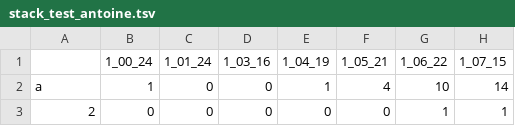
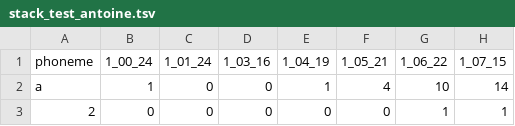
Before and after one commit to Marine27/TER, a TSV file: site_aquisition_du_langage/Stackplot/stack_test_antoine.tsv, drawn as a sheet; only a part is shown; the diff names each change by its address in the sheet, - before the commit and + after, or states it on an @@ line.

Commit message:
Update stack_test_antoine.tsv

```diff
--- a/site_aquisition_du_langage/Stackplot/stack_test_antoine.tsv
+++ b/site_aquisition_du_langage/Stackplot/stack_test_antoine.tsv
-A1: (empty)
+A1: phoneme
```
